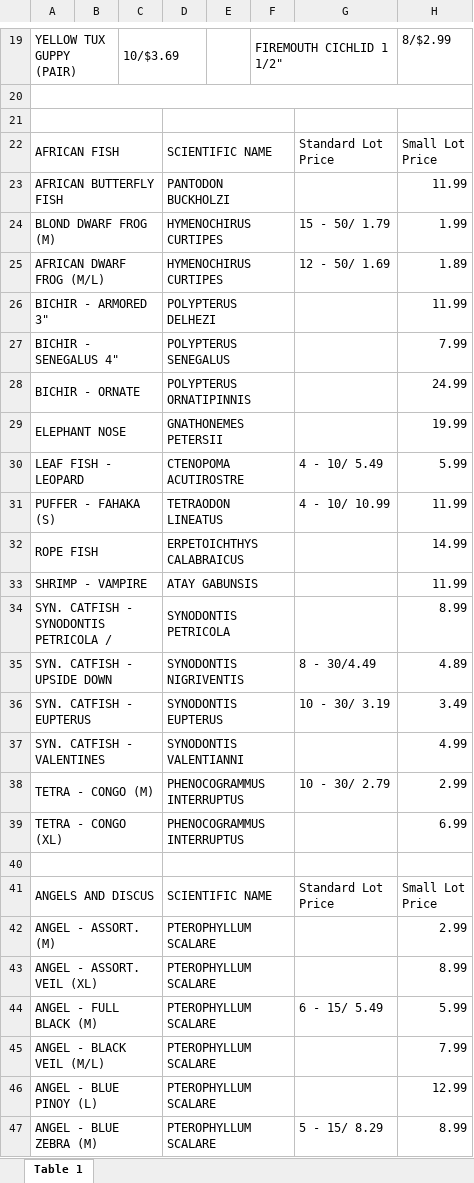
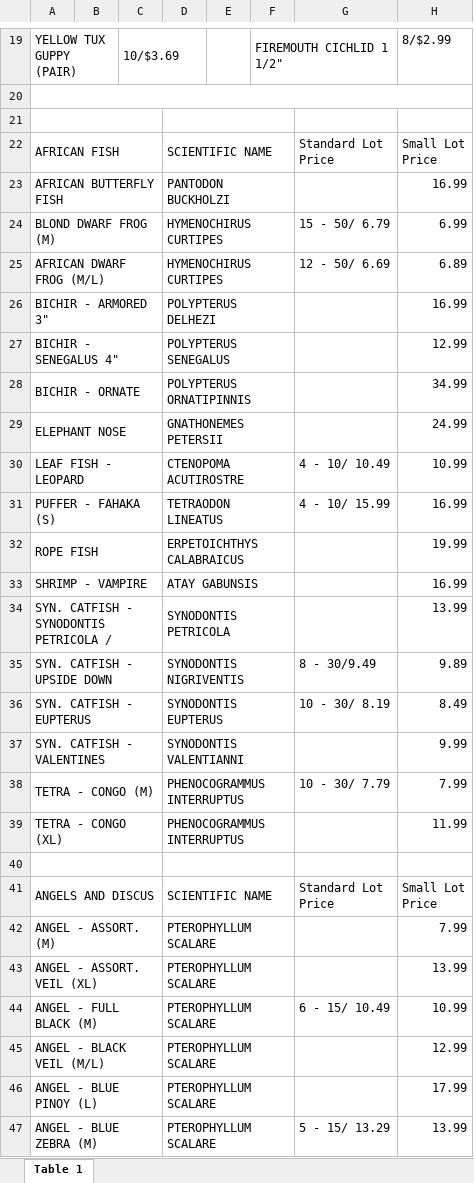
Before and after one commit to gevoglanyan/iAqua, an Excel workbook: public/documents/iAqua Aquatics Fish.xlsx, sheet Table 1, drawn as a sheet; only a part is shown, gaps mark what is left out; values as stored, in another font and other column widths than the file's, no cell formats; charts and pictures not drawn; the diff covers the shown part only; the diff names each change by its address in the sheet, - before the commit and + after, or states it on an @@ line.

Commit message:
Updated Fish Prices

```diff
--- a/public/documents/iAqua Aquatics Fish.xlsx (sheet Table 1)
+++ b/public/documents/iAqua Aquatics Fish.xlsx (sheet Table 1)
-H23: 11.99
+H23: 16.99
-G24: 15 - 50/ 1.79
+G24: 15 - 50/ 6.79
-H24: 1.99
+H24: 6.99
-G25: 12 - 50/ 1.69
+G25: 12 - 50/ 6.69
-H25: 1.89
+H25: 6.89
-H26: 11.99
+H26: 16.99
-H27: 7.99
+H27: 12.99
-H28: 24.99
+H28: 34.99
-H29: 19.99
+H29: 24.99
-G30: 4 - 10/ 5.49
+G30: 4 - 10/ 10.49
-H30: 5.99
+H30: 10.99
-G31: 4 - 10/ 10.99
+G31: 4 - 10/ 15.99
-H31: 11.99
+H31: 16.99
-H32: 14.99
+H32: 19.99
-H33: 11.99
+H33: 16.99
-H34: 8.99
+H34: 13.99
-G35: 8 - 30/4.49
+G35: 8 - 30/9.49
-H35: 4.89
+H35: 9.89
-G36: 10 - 30/ 3.19
+G36: 10 - 30/ 8.19
-H36: 3.49
+H36: 8.49
-H37: 4.99
+H37: 9.99
-G38: 10 - 30/ 2.79
+G38: 10 - 30/ 7.79
-H38: 2.99
+H38: 7.99
-H39: 6.99
+H39: 11.99
-H42: 2.99
+H42: 7.99
-H43: 8.99
+H43: 13.99
-G44: 6 - 15/ 5.49
+G44: 6 - 15/ 10.49
-H44: 5.99
+H44: 10.99
-H45: 7.99
+H45: 12.99
-H46: 12.99
+H46: 17.99
-G47: 5 - 15/ 8.29
+G47: 5 - 15/ 13.29
-H47: 8.99
+H47: 13.99
```
Also changed, not shown: 756 edited cells elsewhere in this sheet, cell formats, 1 other file.
